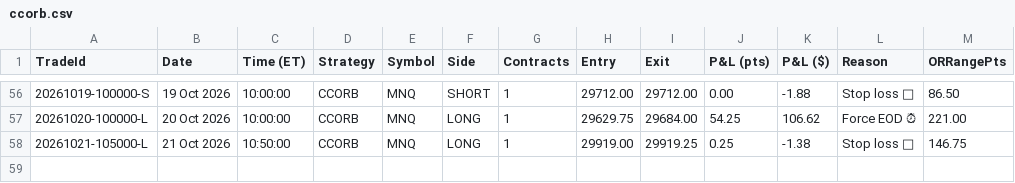
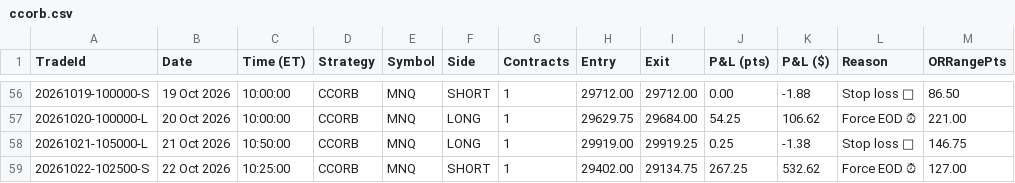
Before and after one commit to allenaxie/wukong-algo, a CSV file: data/ccorb.csv, drawn as a sheet; only a part is shown, gaps mark what is left out.

Commit message:
data: auto-update (live + backtest) 2026-10-22 16:00 ET

```diff
--- a/data/ccorb.csv
+++ b/data/ccorb.csv
@@ -58 +58,2 @@ TradeId,Date,Time (ET),Strategy,Symbol,Side,Contracts,Entry,Exit,P&L (pts),P&L (
 20261021-105000-L,21 Oct 2026,10:50:00,CCORB,MNQ,LONG,1,29919.00,29919.25,0.25,-1.38,Stop loss 🛑,146.75
+20261022-102500-S,22 Oct 2026,10:25:00,CCORB,MNQ,SHORT,1,29402.00,29134.75,267.25,532.62,Force EOD ⏰,127.00
```
Also changed, not shown: 1 other file.
